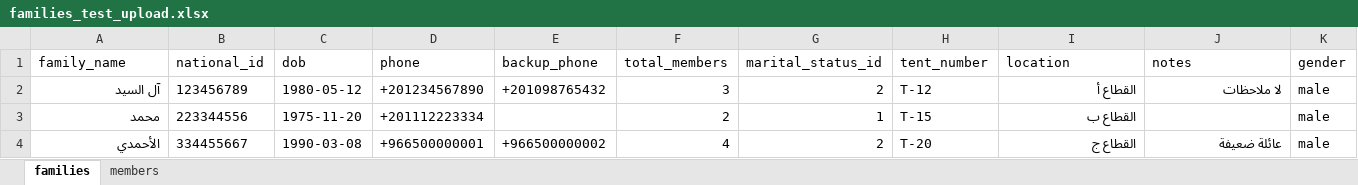
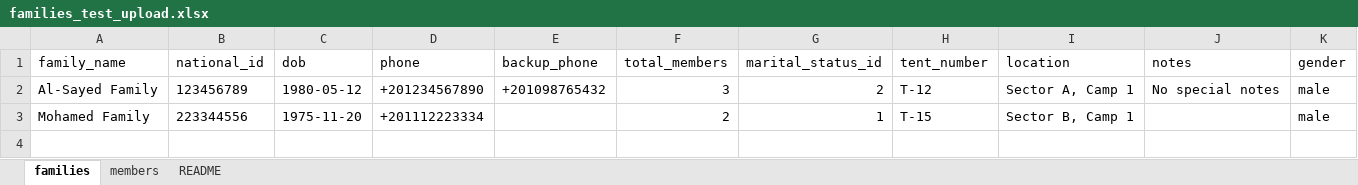
Before and after one commit to Abdallah-Azme/REFADA, an Excel workbook: families_test_upload.xlsx, sheet families, drawn as a sheet; values as stored, in another font and other column widths than the file's, no borders; the diff names each change by its address in the sheet, - before the commit and + after, or states it on an @@ line.

Commit message:
feat: Add comprehensive family management, including API integration, Excel import/export, and a new projects section for campaigns.

```diff
--- a/families_test_upload.xlsx (sheet families)
+++ b/families_test_upload.xlsx (sheet families)
+sheet tab: README
-A2 (family_name): آل السيد
+A2 (family_name): Al-Sayed Family
-I2 (location): القطاع أ
+I2 (location): Sector A, Camp 1
-J2 (notes): لا ملاحظات
+J2 (notes): No special notes
-A3 (family_name): محمد
+A3 (family_name): Mohamed Family
-I3 (location): القطاع ب
+I3 (location): Sector B, Camp 1
-row 4: الأحمدي | 334455667 | 1990-03-08 | +966500000001 | +966500000002 | 4 | 2 | T-20 | القطاع ج | عائلة ضعيفة | male
```
Also changed, not shown: sheet members, 1 other file.
